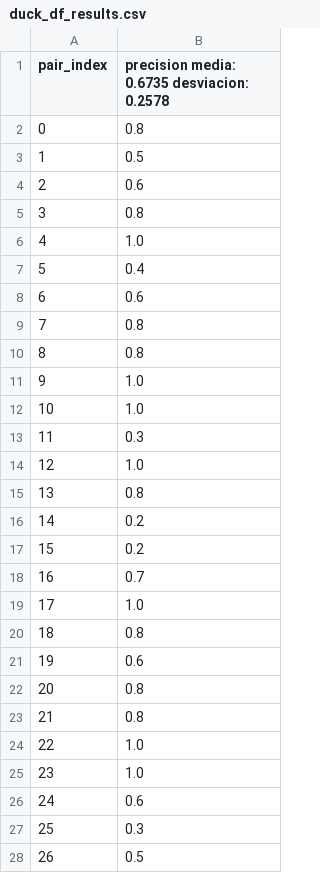
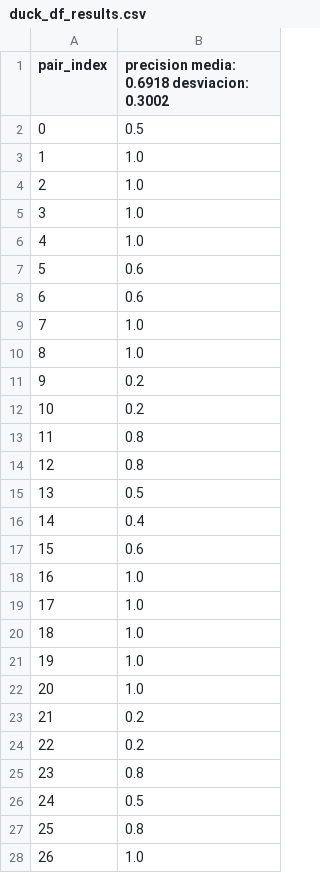
Before and after one commit to JBLOZ/IA, a CSV file: 2doAnyo/2doCuatri/tecnicas_de_algoritmos_de_busqueda/practicas/practica 3/duck_df_results.csv, drawn as a sheet; only a part is shown; the diff covers the shown part only.

```diff
--- a/2doAnyo/2doCuatri/tecnicas_de_algoritmos_de_busqueda/practicas/practica 3/duck_df_results.csv
+++ b/2doAnyo/2doCuatri/tecnicas_de_algoritmos_de_busqueda/practicas/practica 3/duck_df_results.csv
@@ -1,28 +1,28 @@
-pair_index,precision media: 0.6735 desviacion: 0.2578
-0,0.8
-1,0.5
-2,0.6
-3,0.8
+pair_index,precision media: 0.6918 desviacion: 0.3002
+0,0.5
+1,1.0
+2,1.0
+3,1.0
 4,1.0
-5,0.4
+5,0.6
 6,0.6
-7,0.8
-8,0.8
-9,1.0
-10,1.0
-11,0.3
-12,1.0
-13,0.8
-14,0.2
-15,0.2
-16,0.7
+7,1.0
+8,1.0
+9,0.2
+10,0.2
+11,0.8
+12,0.8
+13,0.5
+14,0.4
+15,0.6
+16,1.0
 17,1.0
-18,0.8
-19,0.6
-20,0.8
-21,0.8
-22,1.0
-23,1.0
-24,0.6
-25,0.3
-26,0.5
+18,1.0
+19,1.0
+20,1.0
+21,0.2
+22,0.2
+23,0.8
+24,0.5
+25,0.8
+26,1.0
```
Also changed, not shown: 20 edited cells elsewhere in this file, 2doAnyo/2doCuatri/tecnicas_de_algoritmos_de_busqueda/practicas/practica 3/car_df_results.csv, 2doAnyo/2doCuatri/tecnicas_de_algoritmos_de_busqueda/practicas/practica 3/face_df_results.csv, 7 other files.
